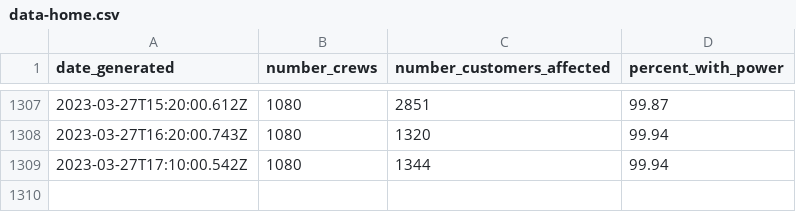
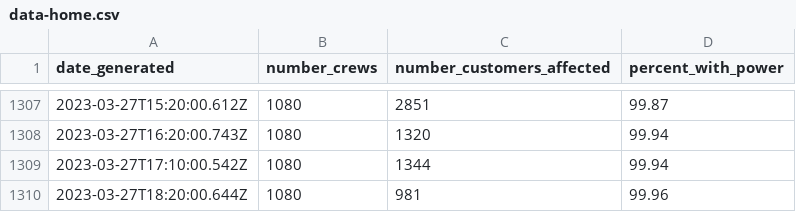
Before and after one commit to michigandaily/dte-outage-tracker, a CSV file: data-home.csv, drawn as a sheet; only a part is shown, gaps mark what is left out; the diff names each change by its address in the sheet, - before the commit and + after, or states it on an @@ line.

```diff
--- a/data-home.csv
+++ b/data-home.csv
+row 1310: 2023-03-27T18:20:00.644Z | 1080 | 981 | 99.96
```
Also changed, not shown: data-api.csv, data.csv, 1 other file.
